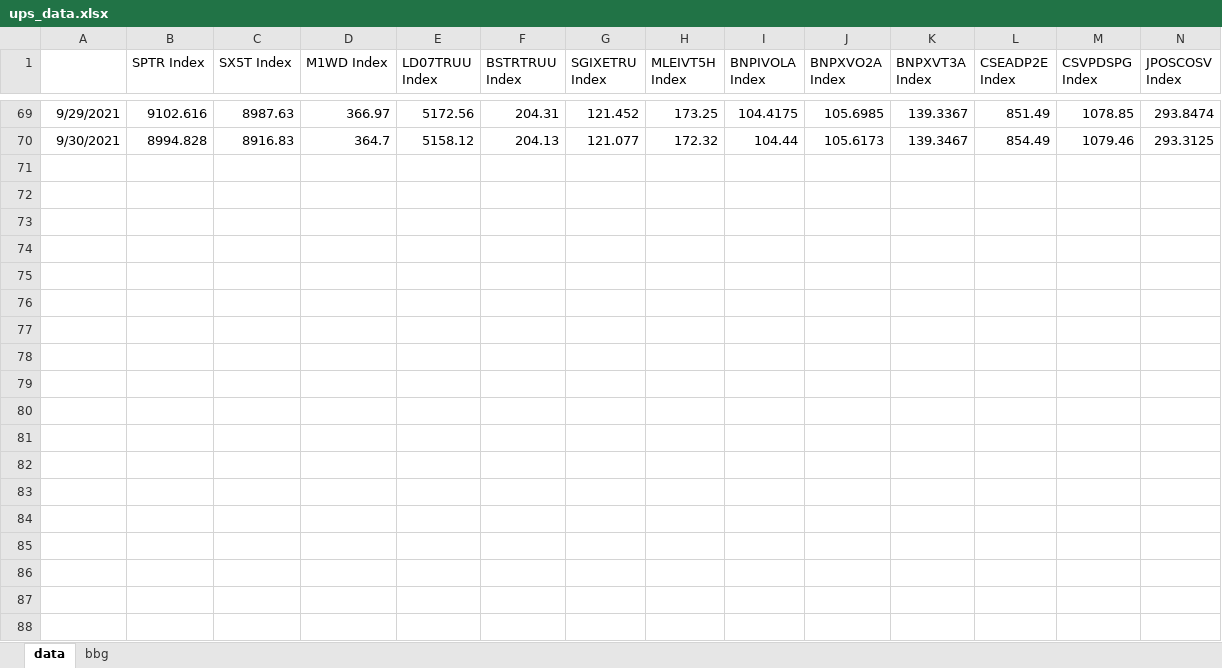
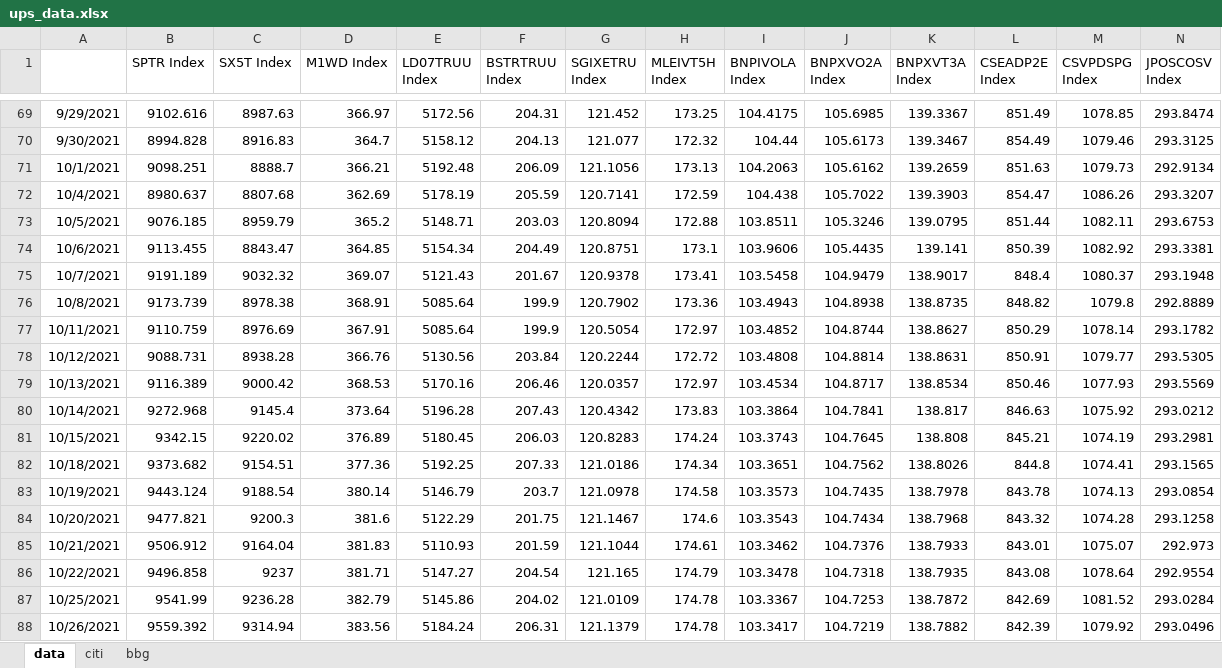
Before and after one commit to pforjoeUPS/RMP, an Excel workbook: EquityHedging/data/update_strats/ups_data.xlsx, sheet data, drawn as a sheet; only a part is shown, gaps mark what is left out; values as stored, in another font and other column widths than the file's, no borders; rows hold the shown columns only; the diff covers the shown part only; the diff names each change by its address in the sheet, - before the commit and + after, or states it on an @@ line.

Commit message:
Update ups_data.xlsx

```diff
--- a/EquityHedging/data/update_strats/ups_data.xlsx (sheet data)
+++ b/EquityHedging/data/update_strats/ups_data.xlsx (sheet data)
+sheet tab: citi
+row 71: 10/1/2021 | 9098.251 | 8888.7 | 366.21 | 5192.48 | 206.09 | 121.1056 | 173.13 | 104.2063 | 105.6162 | 139.2659 | 851.63 | 1079.73 | 292.9134
+row 72: 10/4/2021 | 8980.637 | 8807.68 | 362.69 | 5178.19 | 205.59 | 120.7141 | 172.59 | 104.438 | 105.7022 | 139.3903 | 854.47 | 1086.26 | 293.3207
+row 73: 10/5/2021 | 9076.185 | 8959.79 | 365.2 | 5148.71 | 203.03 | 120.8094 | 172.88 | 103.8511 | 105.3246 | 139.0795 | 851.44 | 1082.11 | 293.6753
+row 74: 10/6/2021 | 9113.455 | 8843.47 | 364.85 | 5154.34 | 204.49 | 120.8751 | 173.1 | 103.9606 | 105.4435 | 139.141 | 850.39 | 1082.92 | 293.3381
+row 75: 10/7/2021 | 9191.189 | 9032.32 | 369.07 | 5121.43 | 201.67 | 120.9378 | 173.41 | 103.5458 | 104.9479 | 138.9017 | 848.4 | 1080.37 | 293.1948
+row 76: 10/8/2021 | 9173.739 | 8978.38 | 368.91 | 5085.64 | 199.9 | 120.7902 | 173.36 | 103.4943 | 104.8938 | 138.8735 | 848.82 | 1079.8 | 292.8889
+row 77: 10/11/2021 | 9110.759 | 8976.69 | 367.91 | 5085.64 | 199.9 | 120.5054 | 172.97 | 103.4852 | 104.8744 | 138.8627 | 850.29 | 1078.14 | 293.1782
+row 78: 10/12/2021 | 9088.731 | 8938.28 | 366.76 | 5130.56 | 203.84 | 120.2244 | 172.72 | 103.4808 | 104.8814 | 138.8631 | 850.91 | 1079.77 | 293.5305
+row 79: 10/13/2021 | 9116.389 | 9000.42 | 368.53 | 5170.16 | 206.46 | 120.0357 | 172.97 | 103.4534 | 104.8717 | 138.8534 | 850.46 | 1077.93 | 293.5569
+row 80: 10/14/2021 | 9272.968 | 9145.4 | 373.64 | 5196.28 | 207.43 | 120.4342 | 173.83 | 103.3864 | 104.7841 | 138.817 | 846.63 | 1075.92 | 293.0212
+row 81: 10/15/2021 | 9342.15 | 9220.02 | 376.89 | 5180.45 | 206.03 | 120.8283 | 174.24 | 103.3743 | 104.7645 | 138.808 | 845.21 | 1074.19 | 293.2981
+row 82: 10/18/2021 | 9373.682 | 9154.51 | 377.36 | 5192.25 | 207.33 | 121.0186 | 174.34 | 103.3651 | 104.7562 | 138.8026 | 844.8 | 1074.41 | 293.1565
+row 83: 10/19/2021 | 9443.124 | 9188.54 | 380.14 | 5146.79 | 203.7 | 121.0978 | 174.58 | 103.3573 | 104.7435 | 138.7978 | 843.78 | 1074.13 | 293.0854
+row 84: 10/20/2021 | 9477.821 | 9200.3 | 381.6 | 5122.29 | 201.75 | 121.1467 | 174.6 | 103.3543 | 104.7434 | 138.7968 | 843.32 | 1074.28 | 293.1258
+row 85: 10/21/2021 | 9506.912 | 9164.04 | 381.83 | 5110.93 | 201.59 | 121.1044 | 174.61 | 103.3462 | 104.7376 | 138.7933 | 843.01 | 1075.07 | 292.973
+row 86: 10/22/2021 | 9496.858 | 9237 | 381.71 | 5147.27 | 204.54 | 121.165 | 174.79 | 103.3478 | 104.7318 | 138.7935 | 843.08 | 1078.64 | 292.9554
+row 87: 10/25/2021 | 9541.99 | 9236.28 | 382.79 | 5145.86 | 204.02 | 121.0109 | 174.78 | 103.3367 | 104.7253 | 138.7872 | 842.69 | 1081.52 | 293.0284
+row 88: 10/26/2021 | 9559.392 | 9314.94 | 383.56 | 5184.24 | 206.31 | 121.1379 | 174.78 | 103.3417 | 104.7219 | 138.7882 | 842.39 | 1079.92 | 293.0496
```
Also changed, not shown: 3 added rows elsewhere in this sheet, sheet bbg, formulas that keep their value.
